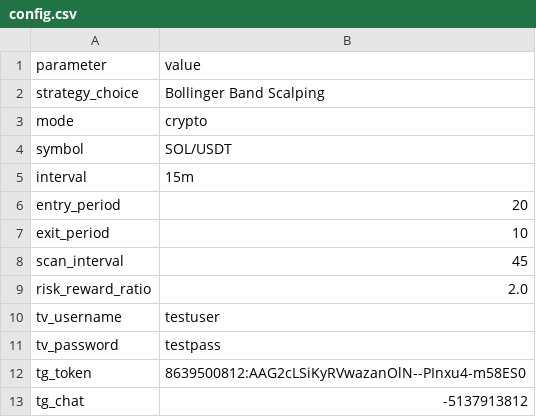
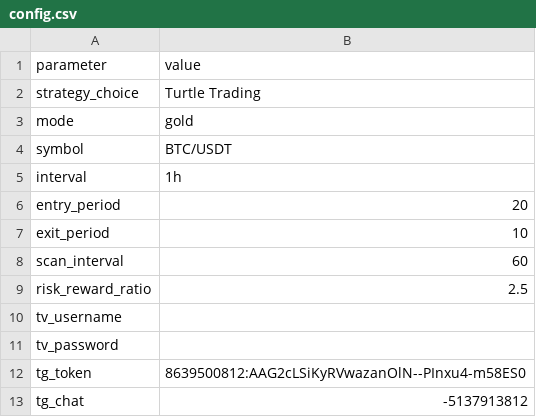
Before and after one commit to successugochukwuchi-ux/TURTLE, a CSV file: config.csv, drawn as a sheet.

Commit message:
Restore original config after testing

```diff
--- a/config.csv
+++ b/config.csv
@@ -1,12 +1,12 @@
 parameter,value
-strategy_choice,Bollinger Band Scalping
-mode,crypto
-symbol,SOL/USDT
-interval,15m
+strategy_choice,Turtle Trading
+mode,gold
+symbol,BTC/USDT
+interval,1h
 entry_period,20
 exit_period,10
-scan_interval,45
-risk_reward_ratio,2.0
-tv_username,testuser
-tv_password,testpass
+scan_interval,60
+risk_reward_ratio,2.5
+tv_username,
+tv_password,
 tg_token,8639500812:AAG2cLSiKyRVwazanOlN--PInxu4-m58ES0
```
